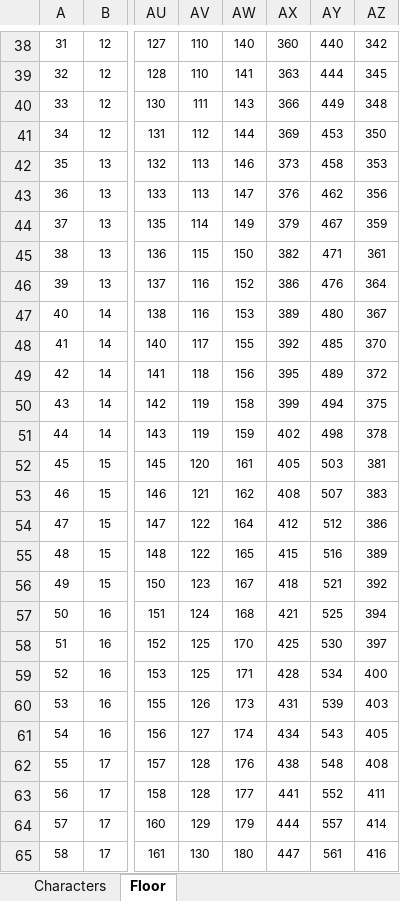
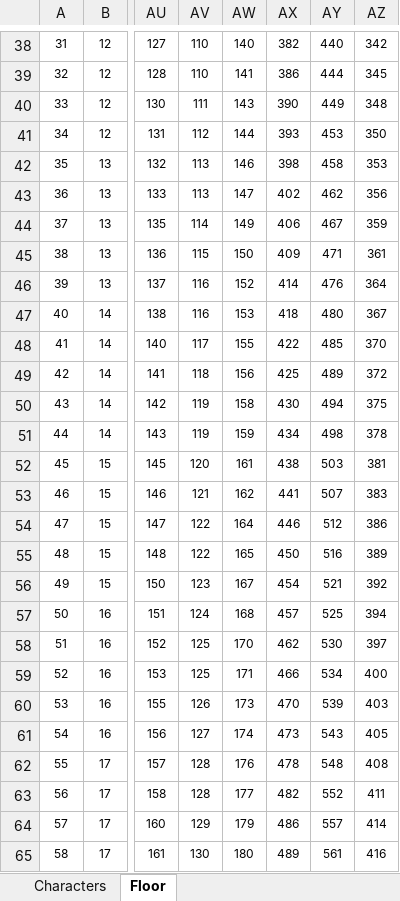
Before and after one commit to miso1209/projectB_withP, an Excel workbook: data/characters.xlsm, sheet Floor, drawn as a sheet; only a part is shown, gaps mark what is left out; values as stored, in another font and other column widths than the file's, no borders; the diff covers the shown part only; the diff names each change by its address in the sheet, - before the commit and + after, or states it on an @@ line.

```diff
--- a/data/characters.xlsm (sheet Floor)
+++ b/data/characters.xlsm (sheet Floor)
-AX38: 360
+AX38: 382
-AX39: 363
+AX39: 386
-AX40: 366
+AX40: 390
-AX41: 369
+AX41: 393
-AX42: 373
+AX42: 398
-AX43: 376
+AX43: 402
-AX44: 379
+AX44: 406
-AX45: 382
+AX45: 409
-AX46: 386
+AX46: 414
-AX47: 389
+AX47: 418
-AX48: 392
+AX48: 422
-AX49: 395
+AX49: 425
-AX50: 399
+AX50: 430
-AX51: 402
+AX51: 434
-AX52: 405
+AX52: 438
-AX53: 408
+AX53: 441
-AX54: 412
+AX54: 446
-AX55: 415
+AX55: 450
-AX56: 418
+AX56: 454
-AX57: 421
+AX57: 457
-AX58: 425
+AX58: 462
-AX59: 428
+AX59: 466
-AX60: 431
+AX60: 470
-AX61: 434
+AX61: 473
-AX62: 438
+AX62: 478
-AX63: 441
+AX63: 482
-AX64: 444
+AX64: 486
-AX65: 447
+AX65: 489
```
Also changed, not shown: 70 edited cells elsewhere in this sheet, sheet Characters, 2 other files.
